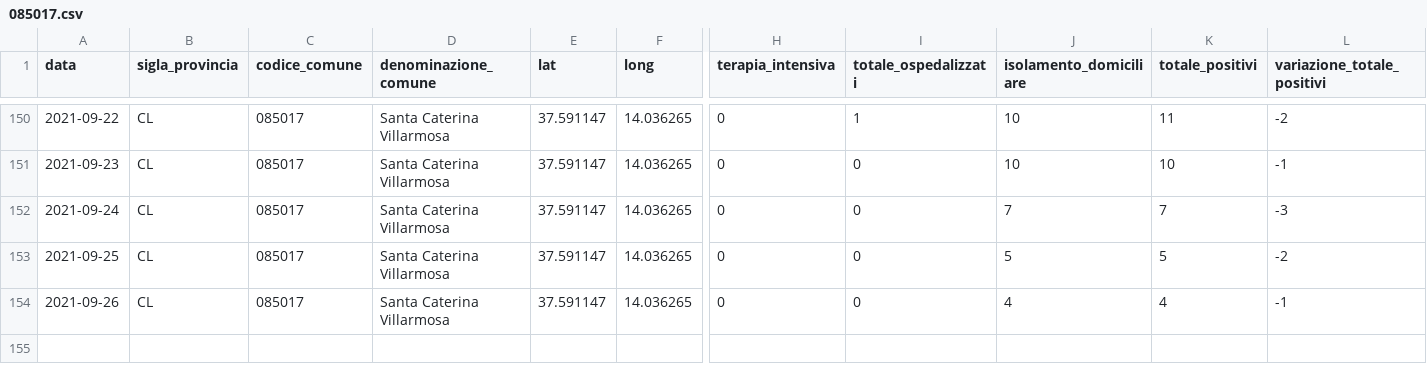
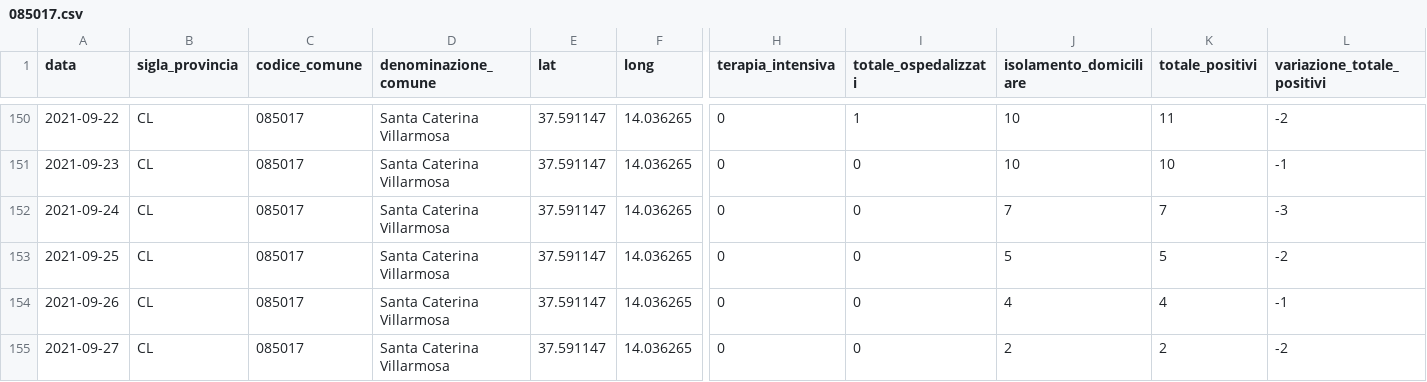
Before and after one commit to opendatasicilia/informa-covid19, a CSV file: dati/informacovid/085017/085017.csv, drawn as a sheet; only a part is shown, gaps mark what is left out; rows hold the shown columns only; the diff names each change by its address in the sheet, - before the commit and + after, or states it on an @@ line.

```diff
--- a/dati/informacovid/085017/085017.csv
+++ b/dati/informacovid/085017/085017.csv
+row 155: 2021-09-27 | CL | 085017 | Santa Caterina Villarmosa | 37.591147 | 14.036265 | 0 | 0 | 2 | 2 | -2
```
Also changed, not shown: dati/informacovid/085001/085001.csv, dati/informacovid/085004/085004.csv, 20 other files.
